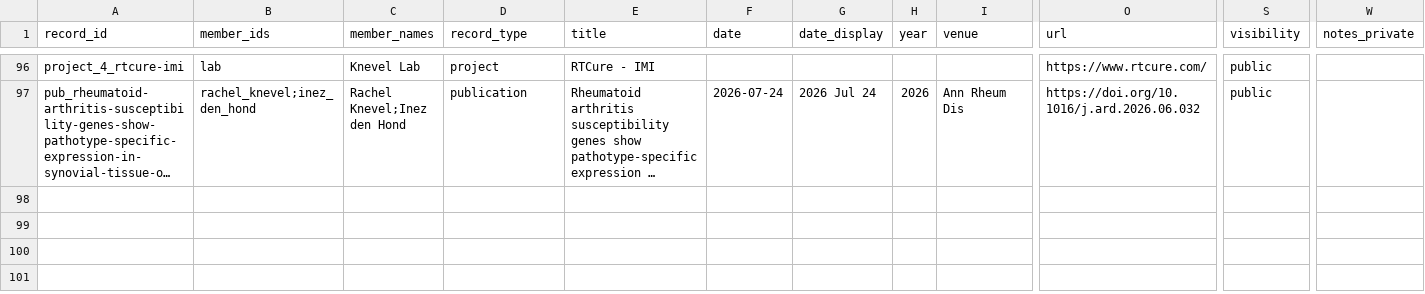
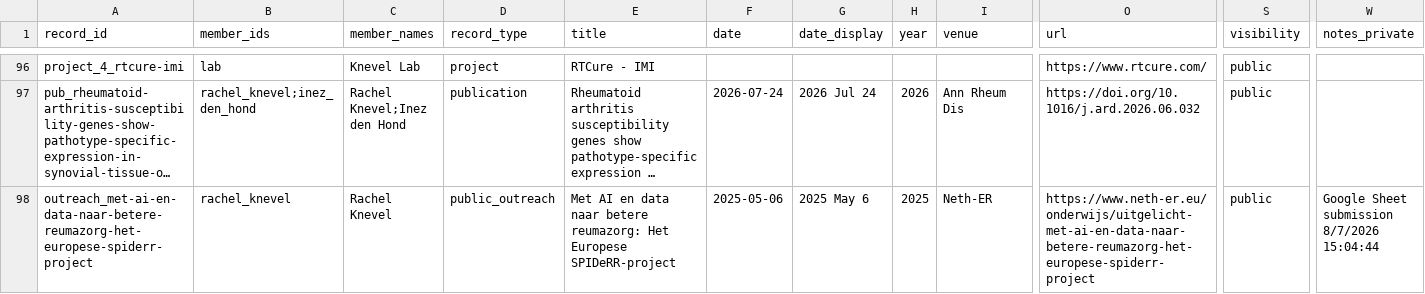
Before and after one commit to Knevel-Lab/Knevel-Lab.github.io, a CSV file: markdown_generator/member_activity_records.csv, drawn as a sheet; only a part is shown, gaps mark what is left out; long unchanged cells end in …; rows hold the shown columns only; the diff names each change by its address in the sheet, - before the commit and + after, or states it on an @@ line.

```diff
--- a/markdown_generator/member_activity_records.csv
+++ b/markdown_generator/member_activity_records.csv
+row 98: outreach_met-ai-en-data-naar-betere-reumazorg-het-europese-spiderr-project | rachel_knevel | Rachel Knevel | public_outreach | Met AI en data naar betere reumazorg: Het Europese SPIDeRR-project | 2025-05-06 | 2025 May 6 | 2025 | Neth-ER | https://www.neth-er.eu/onderwijs/uitgelicht-met-ai-en-data-naar-betere-reumazorg-het-europese-spiderr-project | public | Google Sheet submission 8/7/2026 15:04:44
```
Also changed, not shown: markdown_generator/talks.tsv, 2 other files.
